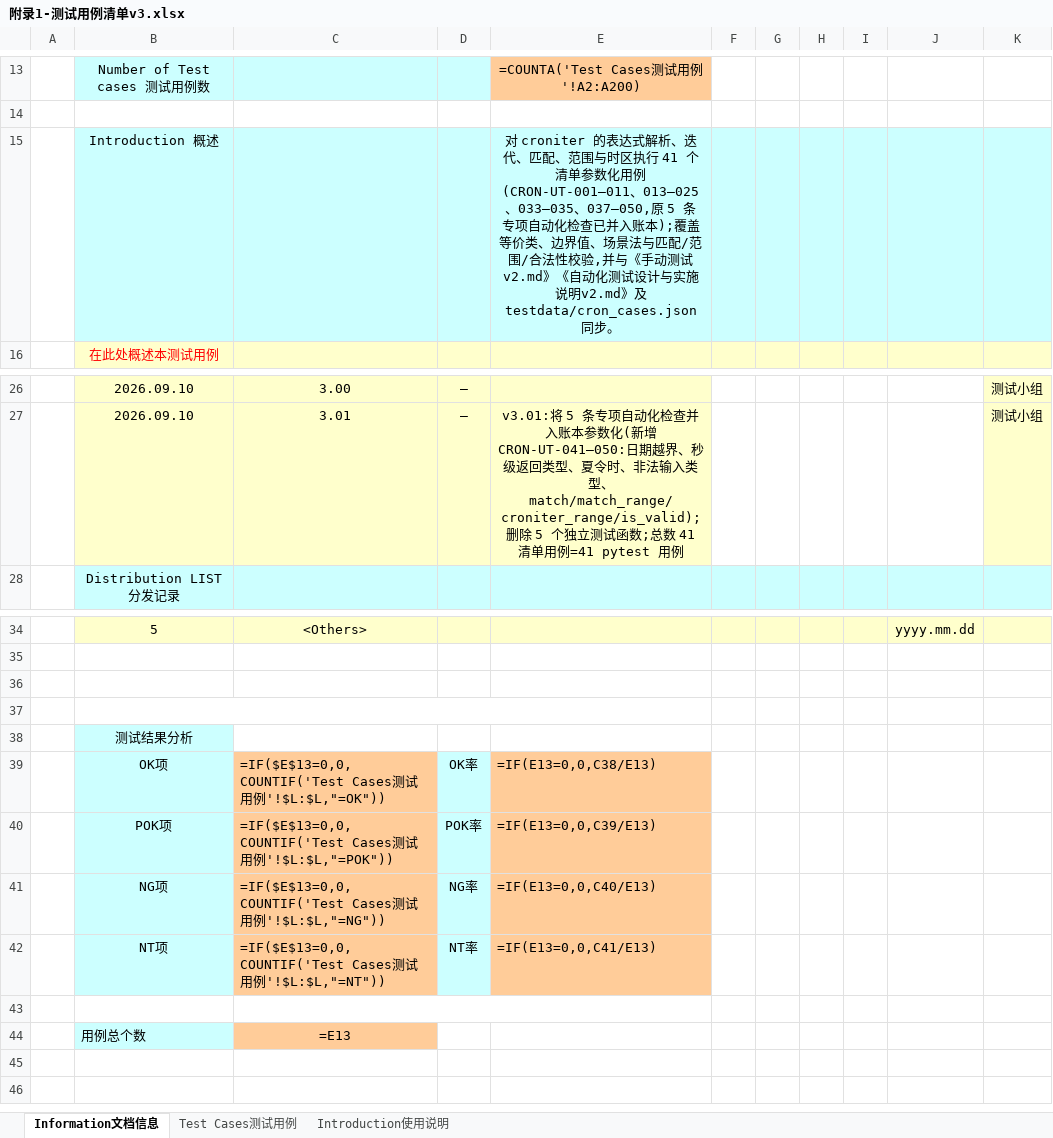
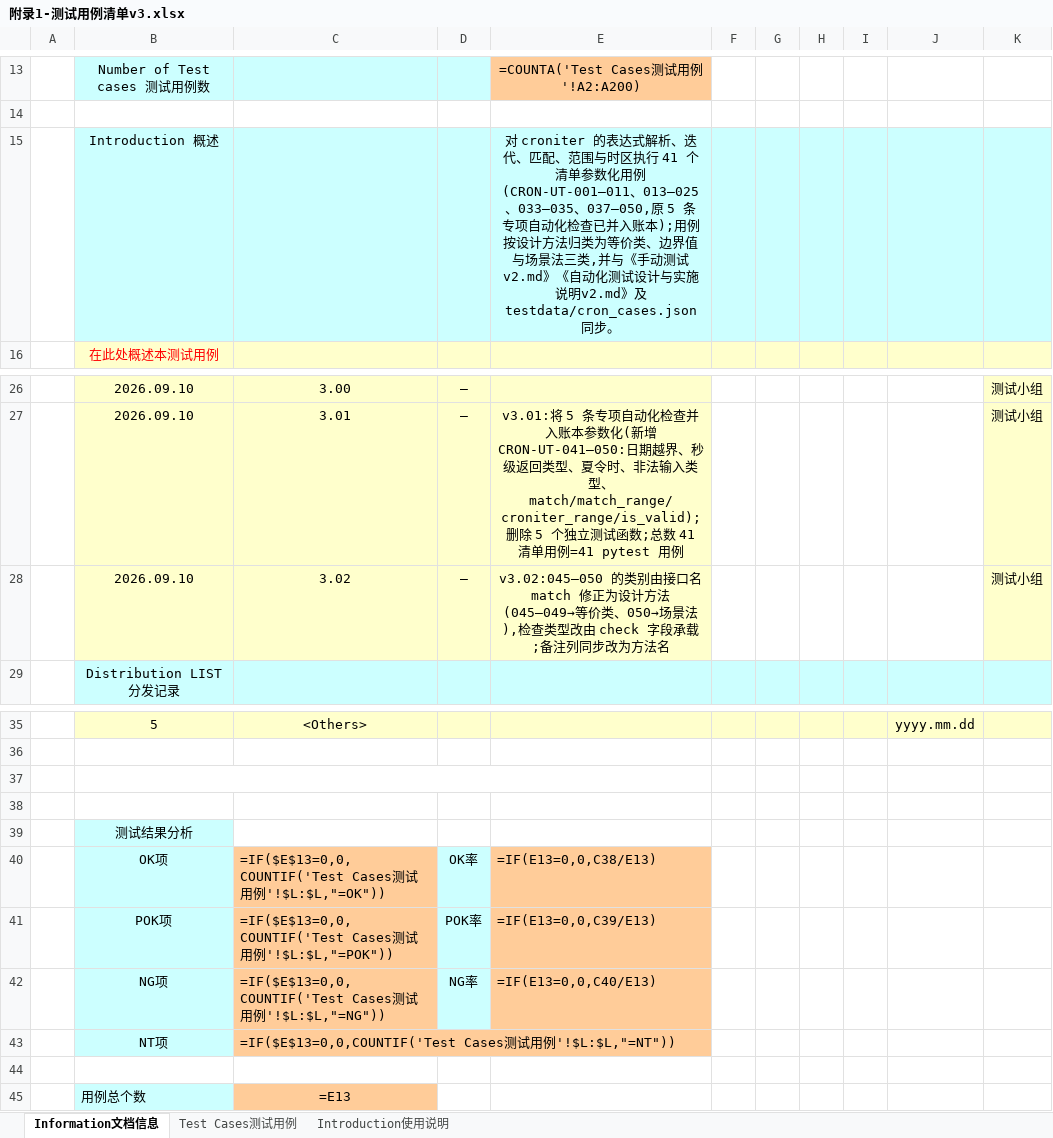
Before and after one commit to cornell-hust/ST_pratice, an Excel workbook: module1/testcases/附录1-测试用例清单v3.xlsx, sheet Information文档信息, drawn as a sheet; only a part is shown, gaps mark what is left out; values as stored, in another font and other column widths than the file's, no borders; formulas without a stored value are shown as written; charts and pictures not drawn; removed rows and columns are numbered as before the commit, all else as after; the diff names each change by its address in the sheet, - before the commit and + after, or states it on an @@ line.

Commit message:
fix(module1): 045—050 类别由接口名 match 修正为设计方法
背景与目标：账本 category 应表达测试设计方法（等价类/边界值/场景法），
match 是被测接口名，不是设计方法，按用户指正修正归类。

主要改动：
- testdata/cron_cases.json：045—049（时刻/时段匹配、合法性校验）
  category 改为 equivalence，050（窗口触发序列）改为 scenario；
  检查类型仍由 check 字段承载
- tests/test_croniter.py：删除 test_match_and_ranges 与 MATCH 常量，
  等价类/场景法测试函数按 check 字段分发
- testcases/附录1-测试用例清单v3.xlsx：045—050 备注列改为设计方法名
  （等价类(时刻命中类)等），概述更新，新增修订记录 3.02
- 同步 tests/testdata 两个 README 与 requirements_traceability.md
  的用例段映射

验证：修复后源码 pytest 41 passed、branch coverage 55%；
基线源码 3 failed（033/034/035）、38 passed，缺陷检测不受影响。

```diff
--- a/module1/testcases/附录1-测试用例清单v3.xlsx (sheet Information文档信息)
+++ b/module1/testcases/附录1-测试用例清单v3.xlsx (sheet Information文档信息)
-E15: …入账本);覆盖等价类、边界值、场景法与匹配/范围/合法性校验,并与《…
+E15: …入账本);用例按设计方法归类为等价类、边界值与场景法三类,并与《…
+row 28:  | 2026.09.10 | 3.02 | — | v3.02:045—050 的类别由接口名 match 修正为设计方法(045—049→等价类、050→场景法),检查类型改由 check 字段承载;备注列同步改为方法名 |  |  |  |  |  | 测试小组
+B37:E37 merged
-B37:E37 merged
+C43:E43 merged
-D43: NT率
+D43: (empty)
-E43: =IF(E13=0,0,C41/E13)
+E43: (empty)
-C43:E43 merged
```
Also changed, not shown: sheet Test Cases测试用例, charts or pictures, 5 other files.
